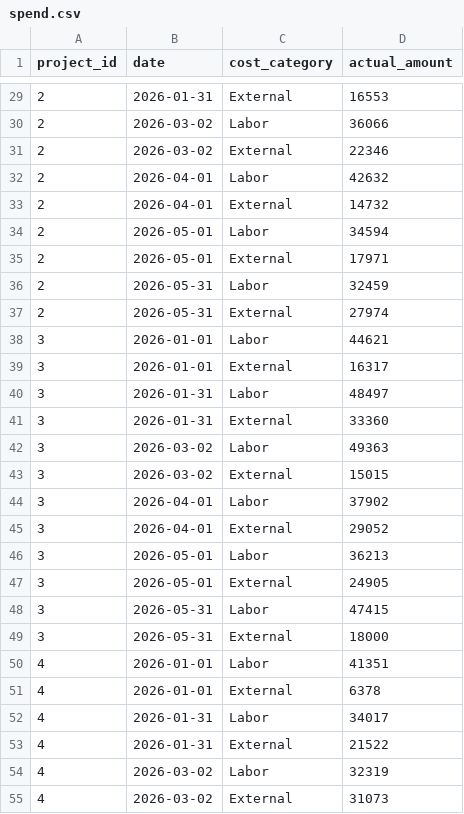
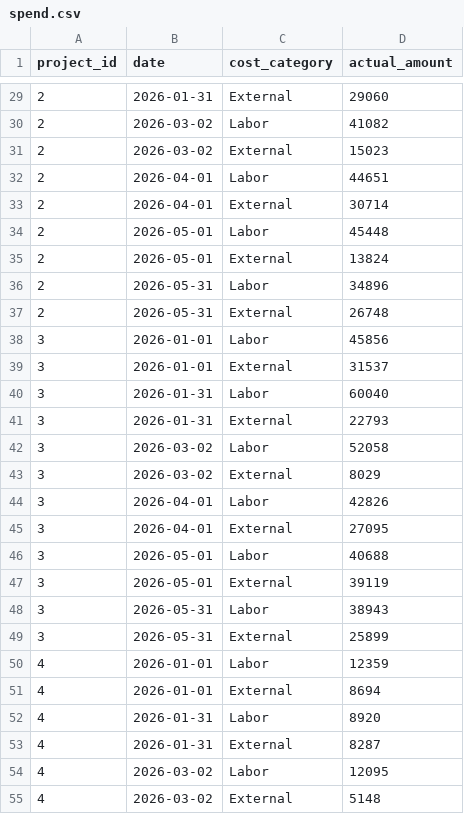
Before and after one commit to sboissel/bi_portfolio, a CSV file: data/raw/spend.csv, drawn as a sheet; only a part is shown, gaps mark what is left out; the diff covers the shown part only.

```diff
--- a/data/raw/spend.csv
+++ b/data/raw/spend.csv
@@ -29,27 +29,27 @@ project_id,date,cost_category,actual_amount
-2,2026-01-31,External,16553
-2,2026-03-02,Labor,36066
-2,2026-03-02,External,22346
-2,2026-04-01,Labor,42632
-2,2026-04-01,External,14732
-2,2026-05-01,Labor,34594
-2,2026-05-01,External,17971
-2,2026-05-31,Labor,32459
-2,2026-05-31,External,27974
-3,2026-01-01,Labor,44621
-3,2026-01-01,External,16317
-3,2026-01-31,Labor,48497
-3,2026-01-31,External,33360
-3,2026-03-02,Labor,49363
-3,2026-03-02,External,15015
-3,2026-04-01,Labor,37902
-3,2026-04-01,External,29052
-3,2026-05-01,Labor,36213
-3,2026-05-01,External,24905
-3,2026-05-31,Labor,47415
-3,2026-05-31,External,18000
-4,2026-01-01,Labor,41351
-4,2026-01-01,External,6378
-4,2026-01-31,Labor,34017
-4,2026-01-31,External,21522
-4,2026-03-02,Labor,32319
-4,2026-03-02,External,31073
+2,2026-01-31,External,29060
+2,2026-03-02,Labor,41082
+2,2026-03-02,External,15023
+2,2026-04-01,Labor,44651
+2,2026-04-01,External,30714
+2,2026-05-01,Labor,45448
+2,2026-05-01,External,13824
+2,2026-05-31,Labor,34896
+2,2026-05-31,External,26748
+3,2026-01-01,Labor,45856
+3,2026-01-01,External,31537
+3,2026-01-31,Labor,60040
+3,2026-01-31,External,22793
+3,2026-03-02,Labor,52058
+3,2026-03-02,External,8029
+3,2026-04-01,Labor,42826
+3,2026-04-01,External,27095
+3,2026-05-01,Labor,40688
+3,2026-05-01,External,39119
+3,2026-05-31,Labor,38943
+3,2026-05-31,External,25899
+4,2026-01-01,Labor,12359
+4,2026-01-01,External,8694
+4,2026-01-31,Labor,8920
+4,2026-01-31,External,8287
+4,2026-03-02,Labor,12095
+4,2026-03-02,External,5148
```
Also changed, not shown: 117 edited cells elsewhere in this file, data/raw/allocations.csv, data/raw/budgets.csv, 25 other files.
